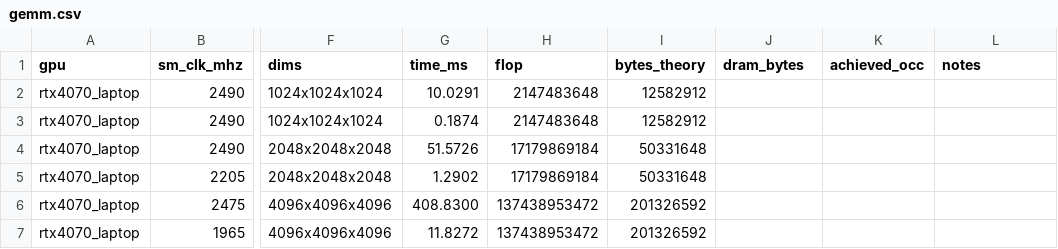
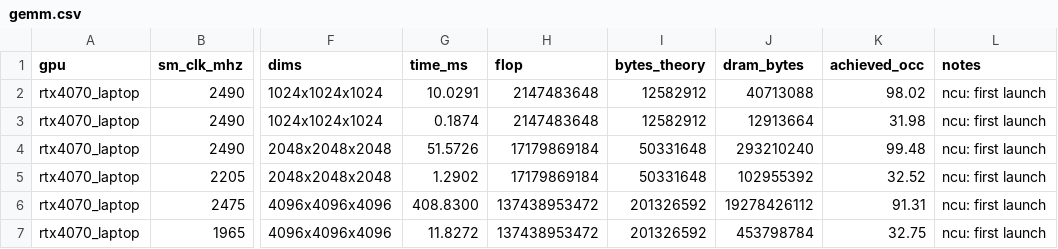
Before and after one commit to DeviousDrops/kernline, a CSV file: results/rtx4070_laptop/gemm.csv, drawn as a sheet; only a part is shown, gaps mark what is left out; the diff names each change by its address in the sheet, - before the commit and + after, or states it on an @@ line.

Commit message:
Add ncu reports for GEMM v0 and cuBLAS; fill DRAM bytes and occupancy

```diff
--- a/results/rtx4070_laptop/gemm.csv
+++ b/results/rtx4070_laptop/gemm.csv
-J2 (dram_bytes): (empty)
+J2 (dram_bytes): 40713088
-K2 (achieved_occ): (empty)
+K2 (achieved_occ): 98.02
-L2:L7 (notes): (empty)
+L2:L7 (notes): ncu: first launch
-J3 (dram_bytes): (empty)
+J3 (dram_bytes): 12913664
-K3 (achieved_occ): (empty)
+K3 (achieved_occ): 31.98
-J4 (dram_bytes): (empty)
+J4 (dram_bytes): 293210240
-K4 (achieved_occ): (empty)
+K4 (achieved_occ): 99.48
-J5 (dram_bytes): (empty)
+J5 (dram_bytes): 102955392
-K5 (achieved_occ): (empty)
+K5 (achieved_occ): 32.52
-J6 (dram_bytes): (empty)
+J6 (dram_bytes): 19278426112
-K6 (achieved_occ): (empty)
+K6 (achieved_occ): 91.31
-J7 (dram_bytes): (empty)
+J7 (dram_bytes): 453798784
-K7 (achieved_occ): (empty)
+K7 (achieved_occ): 32.75
```
Also changed, not shown: 6 other files.
